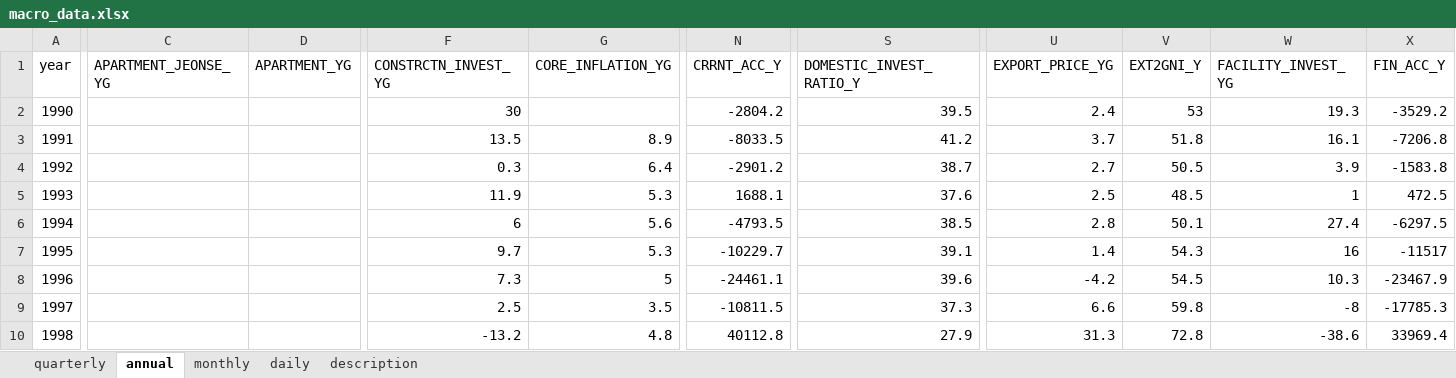
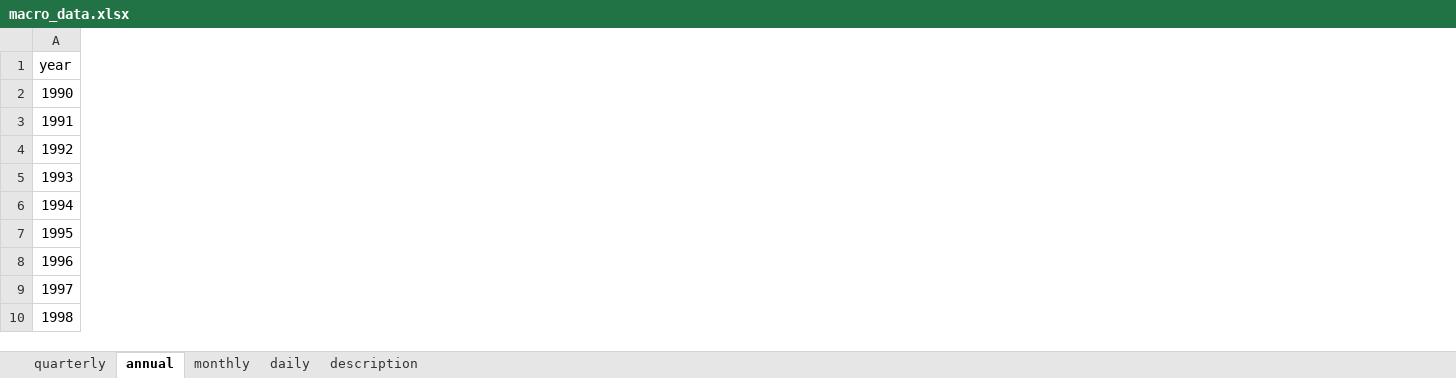
Before and after one commit to morner75/GetMacroData, an Excel workbook: Output/macro_data.xlsx, sheet annual, drawn as a sheet; only a part is shown, gaps mark what is left out; values as stored, in another font and other column widths than the file's, no borders; the diff covers the shown part only; the diff names each change by its address in the sheet, - before the commit and + after, or states it on an @@ line.

```diff
--- a/Output/macro_data.xlsx (sheet annual)
+++ b/Output/macro_data.xlsx (sheet annual)
-column C (APARTMENT_JEONSE_YG), empty
-column D (APARTMENT_YG), empty
-column F (CONSTRCTN_INVEST_YG), rows 2-10: 30 | 13.5 | 0.3 | 11.9 | 6 | 9.7 | 7.3 | 2.5 | -13.2
-column G (CORE_INFLATION_YG), rows 3-10: 8.9 | 6.4 | 5.3 | 5.6 | 5.3 | 5 | 3.5 | 4.8
-column N (CRRNT_ACC_Y), rows 2-10: -2804.2 | -8033.5 | -2901.2 | 1688.1 | -4793.5 | -10229.7 | -24461.1 | -10811.5 | 40112.8
-column S (DOMESTIC_INVEST_RATIO_Y), rows 2-10: 39.5 | 41.2 | 38.7 | 37.6 | 38.5 | 39.1 | 39.6 | 37.3 | 27.9
-column U (EXPORT_PRICE_YG), rows 2-10: 2.4 | 3.7 | 2.7 | 2.5 | 2.8 | 1.4 | -4.2 | 6.6 | 31.3
-column V (EXT2GNI_Y), rows 2-10: 53 | 51.8 | 50.5 | 48.5 | 50.1 | 54.3 | 54.5 | 59.8 | 72.8
-column W (FACILITY_INVEST_YG), rows 2-10: 19.3 | 16.1 | 3.9 | 1 | 27.4 | 16 | 10.3 | -8 | -38.6
-column X (FIN_ACC_Y), rows 2-10: -3529.2 | -7206.8 | -1583.8 | 472.5 | -6297.5 | -11517 | -23467.9 | -17785.3 | 33969.4
```
Also changed, not shown: 17 removed columns elsewhere in this sheet, sheet monthly, sheet quarterly, 5 other files.
